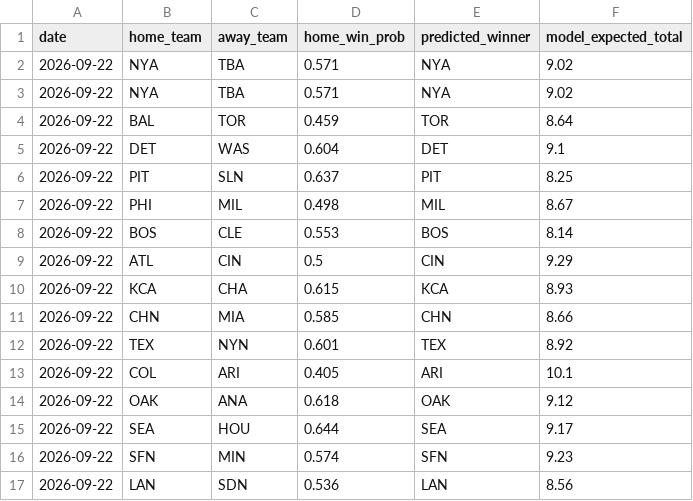
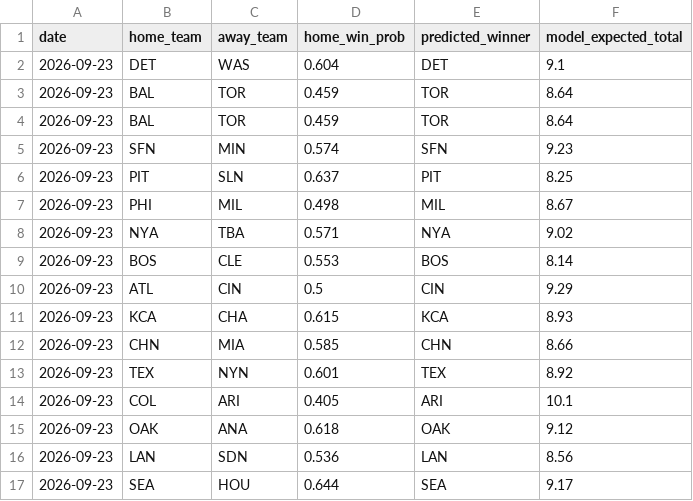
Before and after one commit to andrewhen1999/AutoMLBPredict, a CSV file: MLBPredict/output/predictions.csv, drawn as a sheet.

```diff
--- a/MLBPredict/output/predictions.csv
+++ b/MLBPredict/output/predictions.csv
@@ -1,17 +1,17 @@
 date,home_team,away_team,home_win_prob,predicted_winner,model_expected_total
-2026-09-22,NYA,TBA,0.571,NYA,9.02
-2026-09-22,NYA,TBA,0.571,NYA,9.02
-2026-09-22,BAL,TOR,0.459,TOR,8.64
-2026-09-22,DET,WAS,0.604,DET,9.1
-2026-09-22,PIT,SLN,0.637,PIT,8.25
-2026-09-22,PHI,MIL,0.498,MIL,8.67
-2026-09-22,BOS,CLE,0.553,BOS,8.14
-2026-09-22,ATL,CIN,0.5,CIN,9.29
-2026-09-22,KCA,CHA,0.615,KCA,8.93
-2026-09-22,CHN,MIA,0.585,CHN,8.66
-2026-09-22,TEX,NYN,0.601,TEX,8.92
-2026-09-22,COL,ARI,0.405,ARI,10.1
-2026-09-22,OAK,ANA,0.618,OAK,9.12
-2026-09-22,SEA,HOU,0.644,SEA,9.17
-2026-09-22,SFN,MIN,0.574,SFN,9.23
-2026-09-22,LAN,SDN,0.536,LAN,8.56
+2026-09-23,DET,WAS,0.604,DET,9.1
+2026-09-23,BAL,TOR,0.459,TOR,8.64
+2026-09-23,BAL,TOR,0.459,TOR,8.64
+2026-09-23,SFN,MIN,0.574,SFN,9.23
+2026-09-23,PIT,SLN,0.637,PIT,8.25
+2026-09-23,PHI,MIL,0.498,MIL,8.67
+2026-09-23,NYA,TBA,0.571,NYA,9.02
+2026-09-23,BOS,CLE,0.553,BOS,8.14
+2026-09-23,ATL,CIN,0.5,CIN,9.29
+2026-09-23,KCA,CHA,0.615,KCA,8.93
+2026-09-23,CHN,MIA,0.585,CHN,8.66
+2026-09-23,TEX,NYN,0.601,TEX,8.92
+2026-09-23,COL,ARI,0.405,ARI,10.1
+2026-09-23,OAK,ANA,0.618,OAK,9.12
+2026-09-23,LAN,SDN,0.536,LAN,8.56
+2026-09-23,SEA,HOU,0.644,SEA,9.17
```
